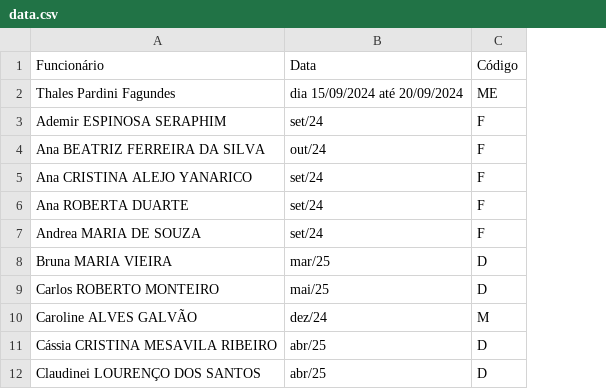
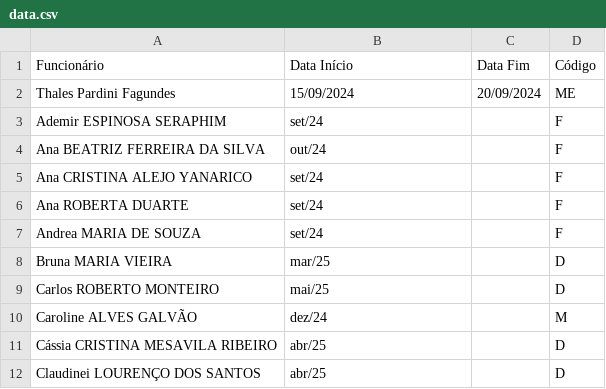
Before and after one commit to pardinithales/siteCarlos, a CSV file: data.csv, drawn as a sheet; only a part is shown; the diff names each change by its address in the sheet, - before the commit and + after, or states it on an @@ line.

Commit message:
Update data.csv

```diff
--- a/data.csv
+++ b/data.csv
+column C (Data Fim), row 2: 20/09/2024
-B1: Data
+B1: Data Início
-B2 (Data Início): dia 15/09/2024 até 20/09/2024
+B2 (Data Início): 15/09/2024
```
